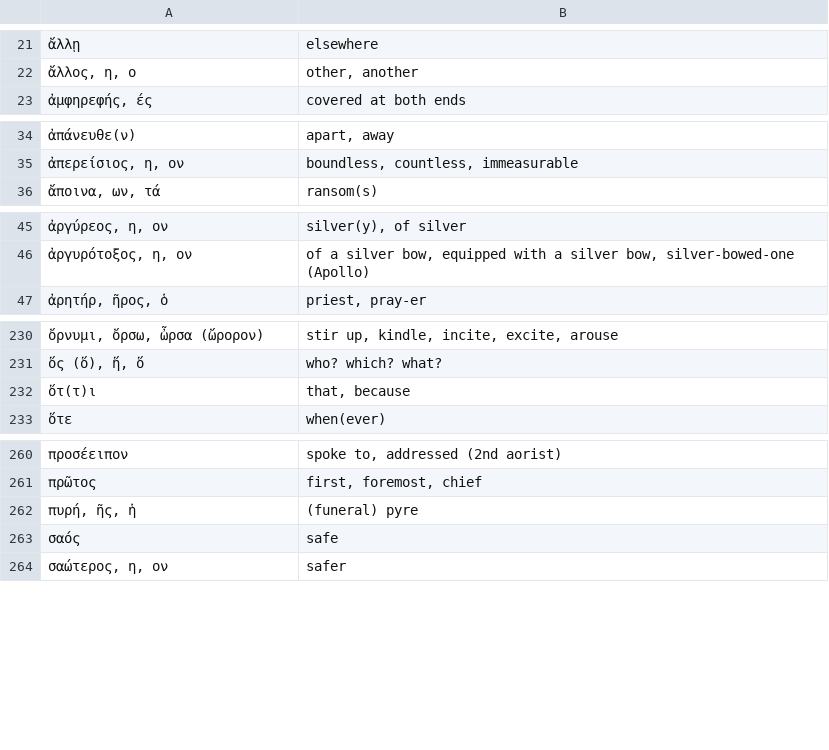
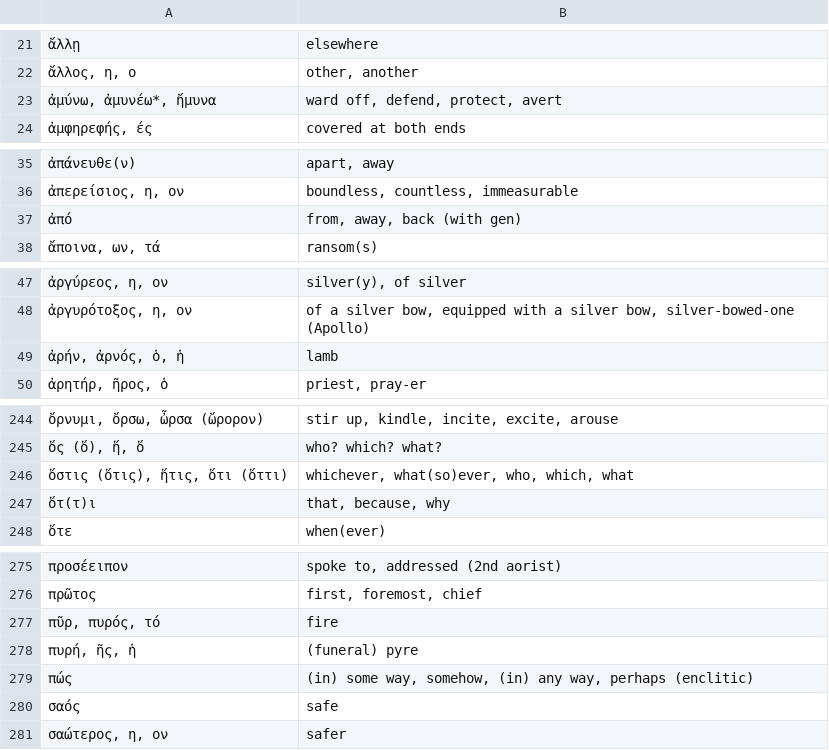
Before and after one commit to jonathanbowen/jonathanbowen.github.io, a TSV file: homeric/vocabulary.tsv, drawn as a sheet; only a part is shown, gaps mark what is left out; the diff covers the shown part only.

Commit message:
add lesson 27 vocab

```diff
--- a/homeric/vocabulary.tsv
+++ b/homeric/vocabulary.tsv
@@ -22,2 +22,3 @@
 ἄλλος, η, ο	other, another
+ἀμύνω, ἀμυνέω*, ἤμυνα	ward off, defend, protect, avert
 ἀμφηρεφής, ές	covered at both ends
@@ -35,2 +36,3 @@
 ἀπερείσιος, η, ον	boundless, countless, immeasurable
+ἀπό	from, away, back (with gen)
 ἄποινα, ων, τά	ransom(s)
@@ -46,2 +48,3 @@
 ἀργυρότοξος, η, ον	of a silver bow, equipped with a silver bow, silver-bowed-one (Apollo)
+ἀρήν, ἀρνός, ὁ, ἡ	lamb
 ἀρητήρ, ῆρος, ὁ	priest, pray-er
@@ -231,3 +245,4 @@
 ὅς (ὅ), ἥ, ὅ	who? which? what?
-ὅτ(τ)ι	that, because
+ὅστις (ὅτις), ἥτις, ὅτι (ὅττι)	whichever, what(so)ever, who, which, what
+ὅτ(τ)ι	that, because, why
 ὅτε	when(ever)
@@ -261,3 +276,5 @@
 πρῶτος	first, foremost, chief
+πῦρ, πυρός, τό	fire
 πυρή, ῆς, ἡ	(funeral) pyre
+πώς	(in) some way, somehow, (in) any way, perhaps (enclitic)
 σαός	safe
```
Also changed, not shown: 13 added rows and 1 edited cell elsewhere in this file.
